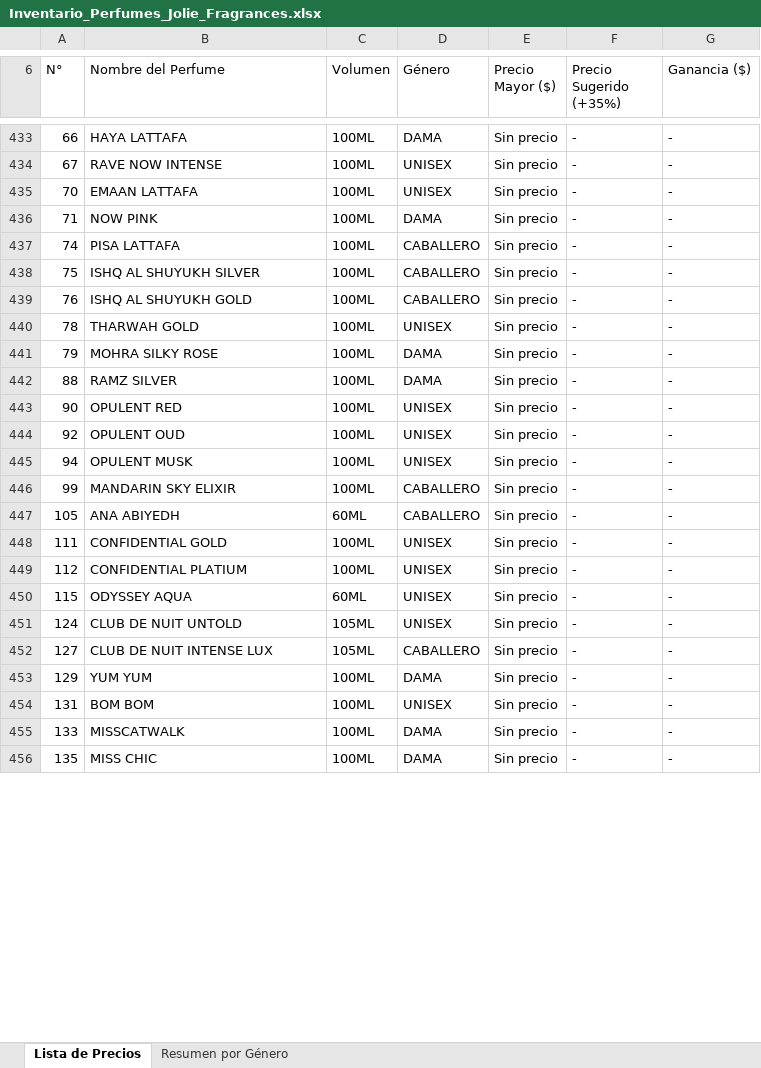
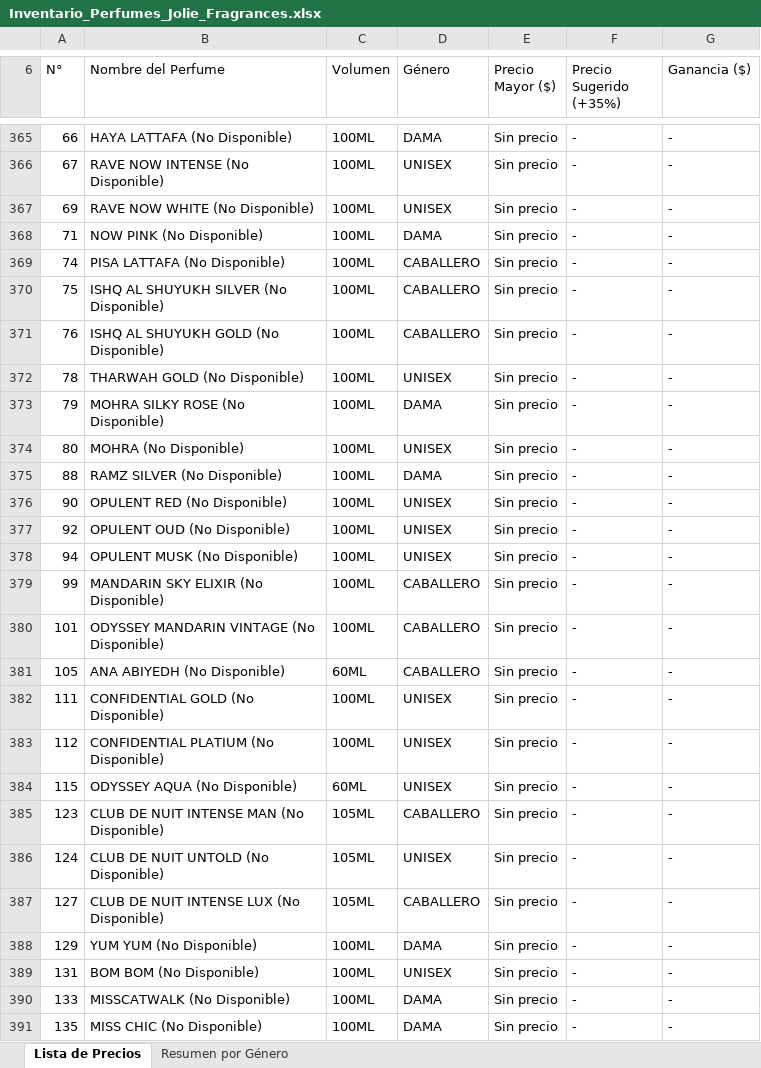
Before and after one commit to ItsJolex3630/jolie-fragrances, an Excel workbook: upload/Inventario_Perfumes_Jolie_Fragrances.xlsx, sheet Lista de Precios, drawn as a sheet; only a part is shown, gaps mark what is left out; values as stored, in another font and other column widths than the file's, no cell formats; addresses are those after the commit; the diff covers the shown part only; the diff names each change by its address in the sheet, - before the commit and + after, or states it on an @@ line.

```diff
--- a/upload/Inventario_Perfumes_Jolie_Fragrances.xlsx (sheet Lista de Precios)
+++ b/upload/Inventario_Perfumes_Jolie_Fragrances.xlsx (sheet Lista de Precios)
-B365 (Nombre del Perfume): HAYA LATTAFA
+B365 (Nombre del Perfume): HAYA LATTAFA (No Disponible)
-B366 (Nombre del Perfume): RAVE NOW INTENSE
+B366 (Nombre del Perfume): RAVE NOW INTENSE (No Disponible)
-A367 (N°): 70
+A367 (N°): 69
-B367 (Nombre del Perfume): EMAAN LATTAFA
+B367 (Nombre del Perfume): RAVE NOW WHITE (No Disponible)
-B368 (Nombre del Perfume): NOW PINK
+B368 (Nombre del Perfume): NOW PINK (No Disponible)
-B369 (Nombre del Perfume): PISA LATTAFA
+B369 (Nombre del Perfume): PISA LATTAFA (No Disponible)
-B370 (Nombre del Perfume): ISHQ AL SHUYUKH SILVER
+B370 (Nombre del Perfume): ISHQ AL SHUYUKH SILVER (No Disponible)
-B371 (Nombre del Perfume): ISHQ AL SHUYUKH GOLD
+B371 (Nombre del Perfume): ISHQ AL SHUYUKH GOLD (No Disponible)
-B372 (Nombre del Perfume): THARWAH GOLD
+B372 (Nombre del Perfume): THARWAH GOLD (No Disponible)
-B373 (Nombre del Perfume): MOHRA SILKY ROSE
+B373 (Nombre del Perfume): MOHRA SILKY ROSE (No Disponible)
+row 374: 80 | MOHRA (No Disponible) | 100ML | UNISEX | Sin precio | - | -
-B375 (Nombre del Perfume): RAMZ SILVER
+B375 (Nombre del Perfume): RAMZ SILVER (No Disponible)
-B376 (Nombre del Perfume): OPULENT RED
+B376 (Nombre del Perfume): OPULENT RED (No Disponible)
-B377 (Nombre del Perfume): OPULENT OUD
+B377 (Nombre del Perfume): OPULENT OUD (No Disponible)
-B378 (Nombre del Perfume): OPULENT MUSK
+B378 (Nombre del Perfume): OPULENT MUSK (No Disponible)
-B379 (Nombre del Perfume): MANDARIN SKY ELIXIR
+B379 (Nombre del Perfume): MANDARIN SKY ELIXIR (No Disponible)
+row 380: 101 | ODYSSEY MANDARIN VINTAGE (No Disponible) | 100ML | CABALLERO | Sin precio | - | -
-B381 (Nombre del Perfume): ANA ABIYEDH
+B381 (Nombre del Perfume): ANA ABIYEDH (No Disponible)
-B382 (Nombre del Perfume): CONFIDENTIAL GOLD
+B382 (Nombre del Perfume): CONFIDENTIAL GOLD (No Disponible)
-B383 (Nombre del Perfume): CONFIDENTIAL PLATIUM
+B383 (Nombre del Perfume): CONFIDENTIAL PLATIUM (No Disponible)
-B384 (Nombre del Perfume): ODYSSEY AQUA
+B384 (Nombre del Perfume): ODYSSEY AQUA (No Disponible)
+row 385: 123 | CLUB DE NUIT INTENSE MAN (No Disponible) | 105ML | CABALLERO | Sin precio | - | -
-B386 (Nombre del Perfume): CLUB DE NUIT UNTOLD
+B386 (Nombre del Perfume): CLUB DE NUIT UNTOLD (No Disponible)
-B387 (Nombre del Perfume): CLUB DE NUIT INTENSE LUX
+B387 (Nombre del Perfume): CLUB DE NUIT INTENSE LUX (No Disponible)
-B388 (Nombre del Perfume): YUM YUM
+B388 (Nombre del Perfume): YUM YUM (No Disponible)
-B389 (Nombre del Perfume): BOM BOM
+B389 (Nombre del Perfume): BOM BOM (No Disponible)
-B390 (Nombre del Perfume): MISSCATWALK
+B390 (Nombre del Perfume): MISSCATWALK (No Disponible)
-B391 (Nombre del Perfume): MISS CHIC
+B391 (Nombre del Perfume): MISS CHIC (No Disponible)
```
Also changed, not shown: 71 added rows, 74 removed rows and 78 edited cells elsewhere in this sheet, sheet Resumen por Género, cell formats, 2 other files.
